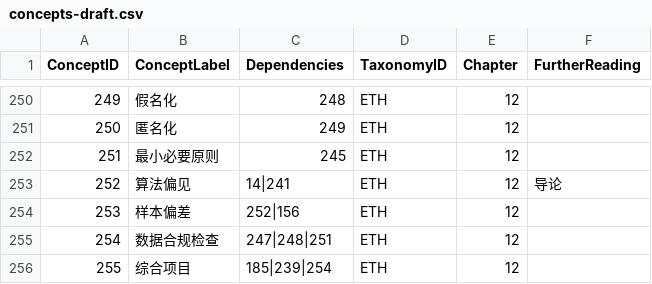
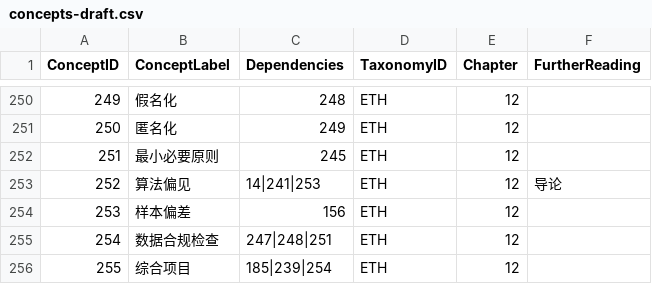
Before and after one commit to MingziFu9/ai-data-analysis, a CSV file: docs/learning-graph/concepts-draft.csv, drawn as a sheet; only a part is shown, gaps mark what is left out.

```diff
--- a/docs/learning-graph/concepts-draft.csv
+++ b/docs/learning-graph/concepts-draft.csv
@@ -252,4 +252,4 @@ ConceptID,ConceptLabel,Dependencies,TaxonomyID,Chapter,FurtherReading
 251,最小必要原则,245,ETH,12,
-252,算法偏见,14|241,ETH,12,导论
-253,样本偏差,252|156,ETH,12,
+252,算法偏见,14|241|253,ETH,12,导论
+253,样本偏差,156,ETH,12,
 254,数据合规检查,247|248|251,ETH,12,
```
Also changed, not shown: 16 other files.
